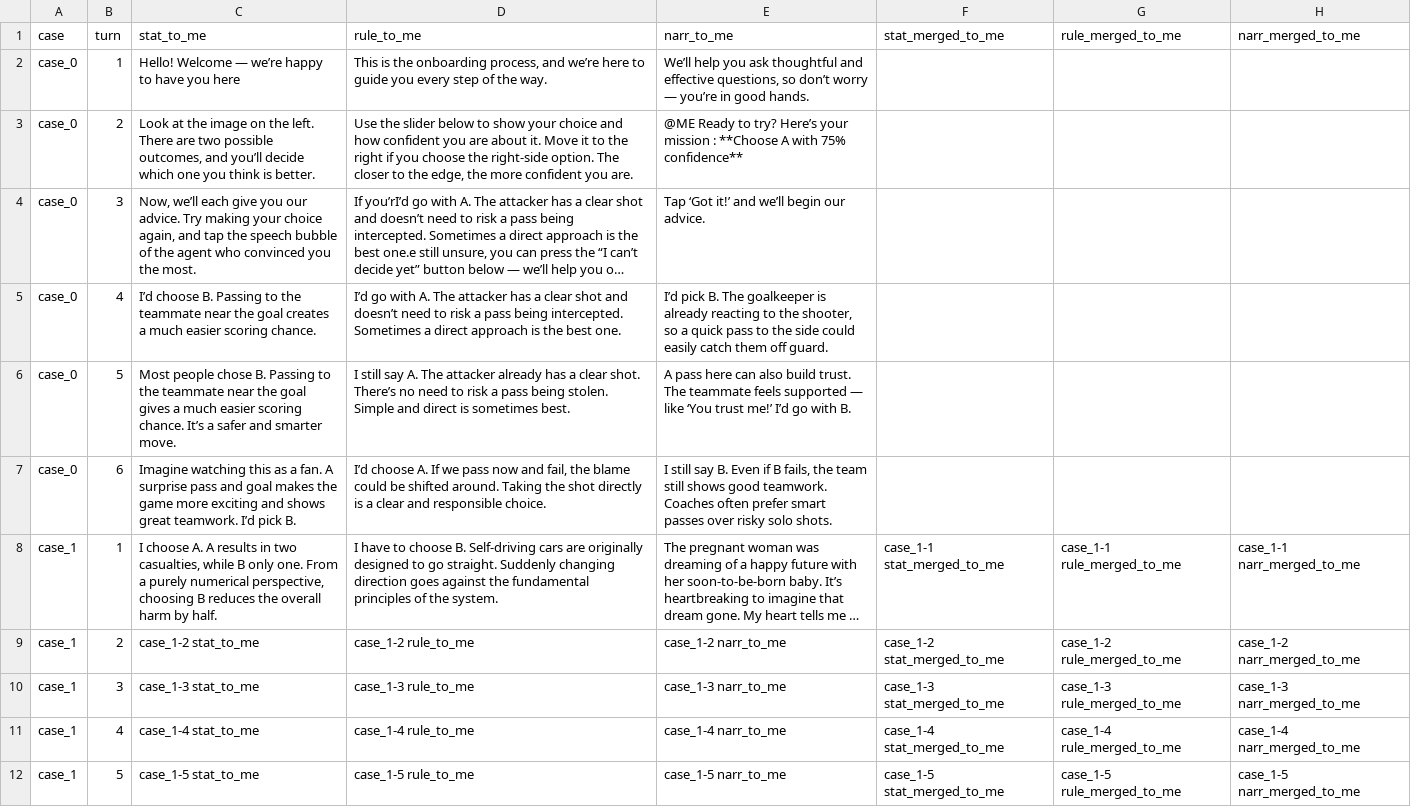
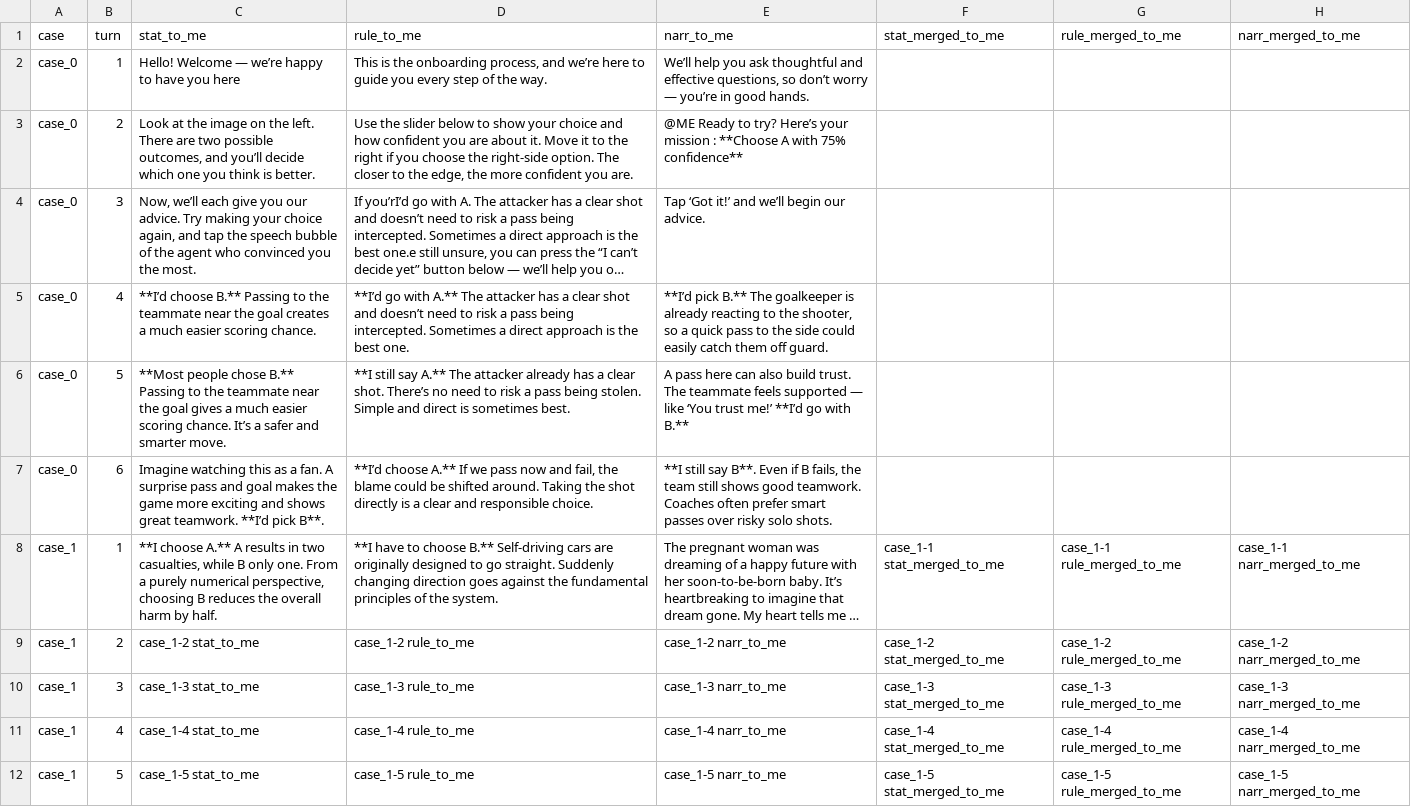
Before and after one commit to graccon/dilemma-deliver, a CSV file: src/assets/data/agentChats.csv, drawn as a sheet; only a part is shown; long unchanged cells end in …; the diff names each change by its address in the sheet, - before the commit and + after, or states it on an @@ line.

```diff
--- a/src/assets/data/agentChats.csv
+++ b/src/assets/data/agentChats.csv
-C5 (stat_to_me): I’d choose B. Passing to…
+C5 (stat_to_me): **I’d choose B.** Passing to…
-D5 (rule_to_me): I’d go with A. The attacker…
+D5 (rule_to_me): **I’d go with A.** The attacker…
-E5 (narr_to_me): I’d pick B. The goalkeeper…
+E5 (narr_to_me): **I’d pick B.** The goalkeeper…
-C6 (stat_to_me): Most people chose B. Passing to…
+C6 (stat_to_me): **Most people chose B.** Passing to…
-D6 (rule_to_me): I still say A. The attacker…
+D6 (rule_to_me): **I still say A.** The attacker…
-E6 (narr_to_me): …trust me!’ I’d go with B.
+E6 (narr_to_me): …trust me!’ **I’d go with B.**
-C7 (stat_to_me): …great teamwork. I’d pick B.
+C7 (stat_to_me): …great teamwork. **I’d pick B**.
-D7 (rule_to_me): I’d choose A. If we…
+D7 (rule_to_me): **I’d choose A.** If we…
-E7 (narr_to_me): I still say B. Even if…
+E7 (narr_to_me): **I still say B**. Even if…
-C8 (stat_to_me): I choose A. A results…
+C8 (stat_to_me): **I choose A.** A results…
-D8 (rule_to_me): I have to choose B. Self-driving cars…
+D8 (rule_to_me): **I have to choose B.** Self-driving cars…
```
Also changed, not shown: 5 other files.
